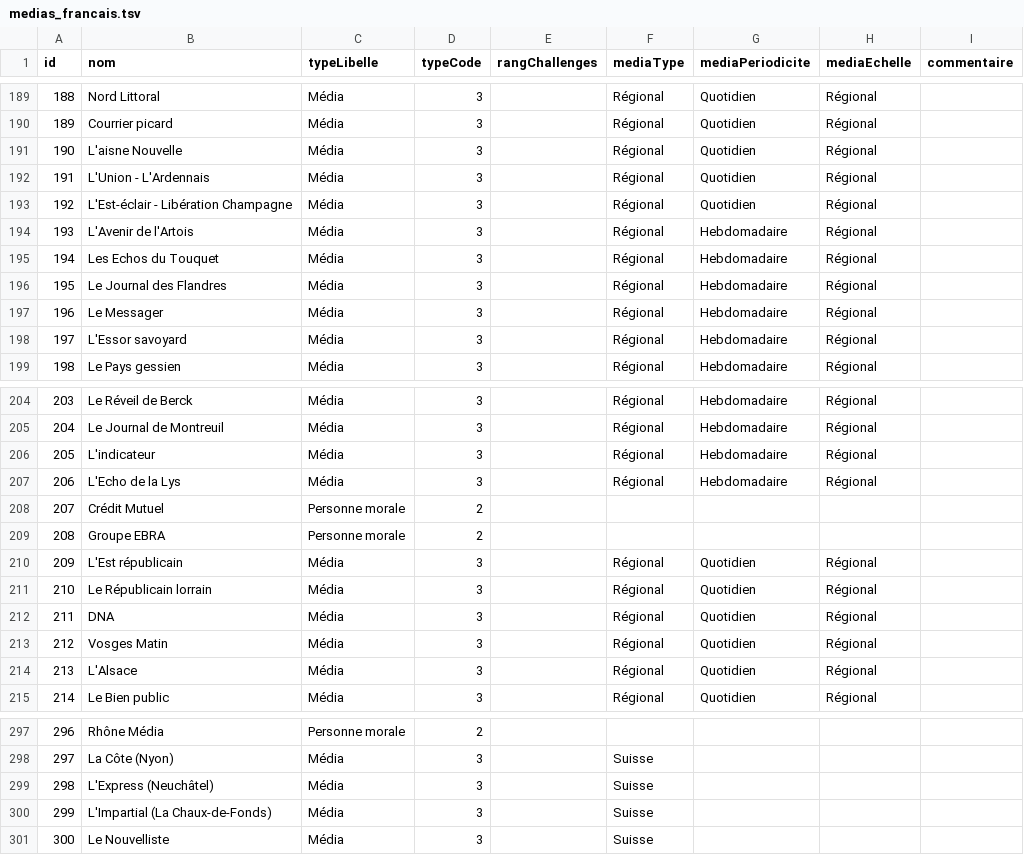
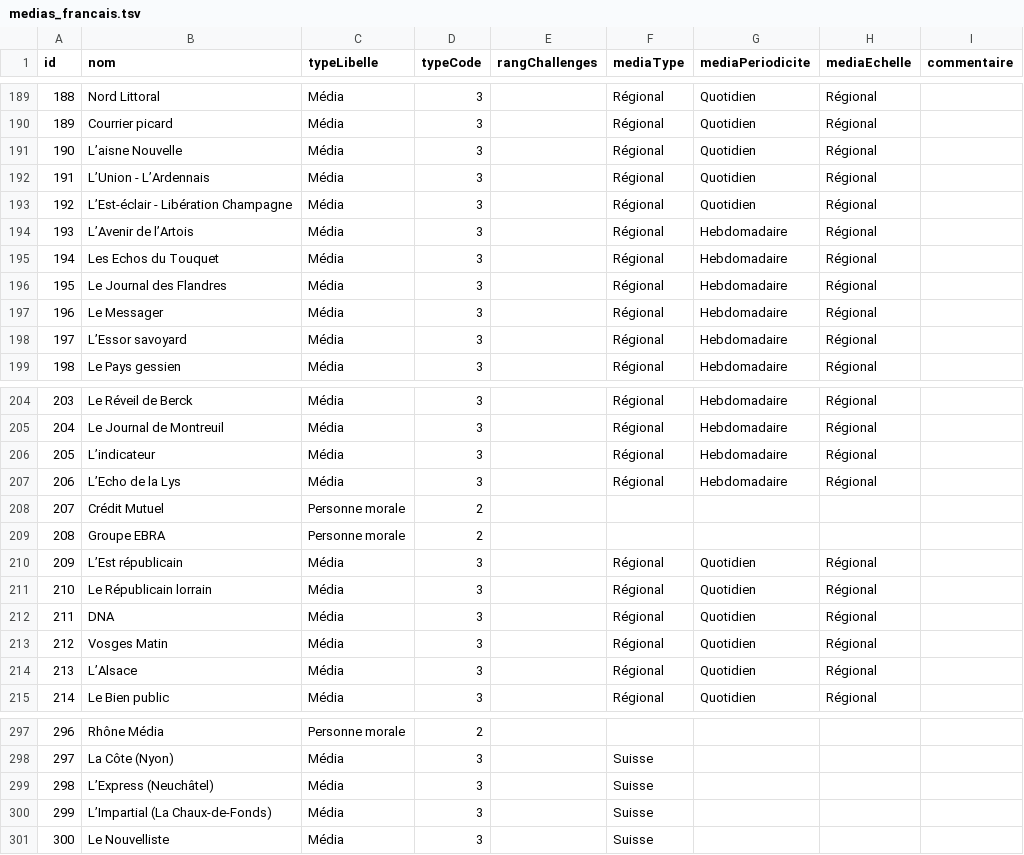
Before and after one commit to mdiplo/Medias_francais, a TSV file: medias_francais.tsv, drawn as a sheet; only a part is shown, gaps mark what is left out; the diff covers the shown part only.

Commit message:
Update medias_francais.tsv
remplacement des apostrophes dactylo en typo (’)

```diff
--- a/medias_francais.tsv
+++ b/medias_francais.tsv
@@ -190,6 +190,6 @@ id	nom	typeLibelle	typeCode	rangChallenges	mediaType	mediaPeriodicite	mediaEchel
 189	Courrier picard	Média	3		Régional	Quotidien	Régional	
-190	L'aisne Nouvelle	Média	3		Régional	Quotidien	Régional	
-191	L'Union - L'Ardennais	Média	3		Régional	Quotidien	Régional	
-192	L'Est-éclair - Libération Champagne	Média	3		Régional	Quotidien	Régional	
-193	L'Avenir de l'Artois	Média	3		Régional	Hebdomadaire	Régional	
+190	L’aisne Nouvelle	Média	3		Régional	Quotidien	Régional	
+191	L’Union - L’Ardennais	Média	3		Régional	Quotidien	Régional	
+192	L’Est-éclair - Libération Champagne	Média	3		Régional	Quotidien	Régional	
+193	L’Avenir de l’Artois	Média	3		Régional	Hebdomadaire	Régional	
 194	Les Echos du Touquet	Média	3		Régional	Hebdomadaire	Régional	
@@ -197,3 +197,3 @@ id	nom	typeLibelle	typeCode	rangChallenges	mediaType	mediaPeriodicite	mediaEchel
 196	Le Messager	Média	3		Régional	Hebdomadaire	Régional	
-197	L'Essor savoyard	Média	3		Régional	Hebdomadaire	Régional	
+197	L’Essor savoyard	Média	3		Régional	Hebdomadaire	Régional	
 198	Le Pays gessien	Média	3		Régional	Hebdomadaire	Régional	
@@ -205,7 +205,7 @@ id	nom	typeLibelle	typeCode	rangChallenges	mediaType	mediaPeriodicite	mediaEchel
 204	Le Journal de Montreuil	Média	3		Régional	Hebdomadaire	Régional	
-205	L'indicateur	Média	3		Régional	Hebdomadaire	Régional	
-206	L'Echo de la Lys	Média	3		Régional	Hebdomadaire	Régional	
+205	L’indicateur	Média	3		Régional	Hebdomadaire	Régional	
+206	L’Echo de la Lys	Média	3		Régional	Hebdomadaire	Régional	
 207	Crédit Mutuel	Personne morale	2					
 208	Groupe EBRA	Personne morale	2					
-209	L'Est républicain	Média	3		Régional	Quotidien	Régional	
+209	L’Est républicain	Média	3		Régional	Quotidien	Régional	
 210	Le Républicain lorrain	Média	3		Régional	Quotidien	Régional	
@@ -213,3 +213,3 @@ id	nom	typeLibelle	typeCode	rangChallenges	mediaType	mediaPeriodicite	mediaEchel
 212	Vosges Matin	Média	3		Régional	Quotidien	Régional	
-213	L'Alsace	Média	3		Régional	Quotidien	Régional	
+213	L’Alsace	Média	3		Régional	Quotidien	Régional	
 214	Le Bien public	Média	3		Régional	Quotidien	Régional	
@@ -298,4 +298,4 @@ id	nom	typeLibelle	typeCode	rangChallenges	mediaType	mediaPeriodicite	mediaEchel
 297	La Côte (Nyon)	Média	3		Suisse			
-298	L'Express (Neuchâtel)	Média	3		Suisse			
-299	L'Impartial (La Chaux-de-Fonds)	Média	3		Suisse			
+298	L’Express (Neuchâtel)	Média	3		Suisse			
+299	L’Impartial (La Chaux-de-Fonds)	Média	3		Suisse			
 300	Le Nouvelliste	Média	3		Suisse			
```
Also changed, not shown: 13 edited cells elsewhere in this file.
